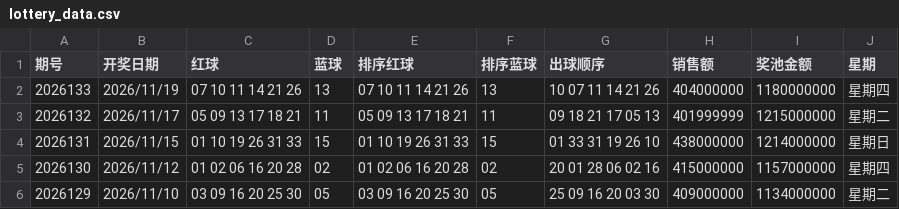
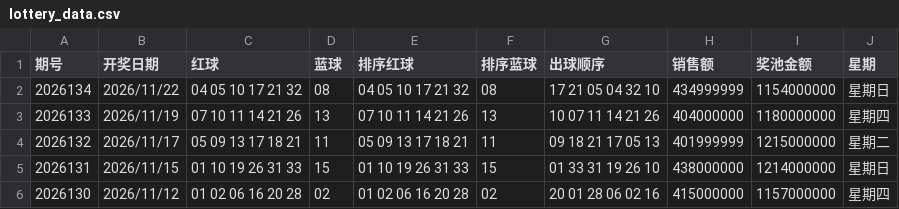
Before and after one commit to fentouxungui/Double-Color-Ball-Data, a CSV file: lottery_data.csv, drawn as a sheet; only a part is shown; the shorter side is filled out with more unchanged rows; the diff names each change by its address in the sheet, - before the commit and + after, or states it on an @@ line.

```diff
--- a/lottery_data.csv
+++ b/lottery_data.csv
+row 2: 2026134 | 2026/11/22 | 04 05 10 17 21 32 | 08 | 04 05 10 17 21 32 | 08 | 17 21 05 04 32 10 | 434999999 | 1154000000 | 星期日
```
